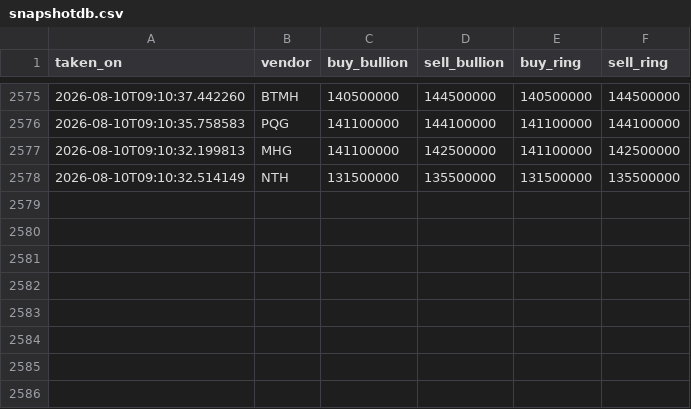
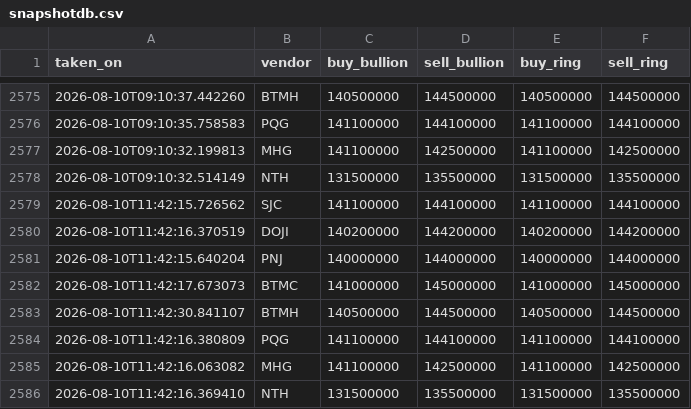
Before and after one commit to SpikeVN/golddb, a CSV file: data/snapshotdb.csv, drawn as a sheet; only a part is shown, gaps mark what is left out.

```diff
--- a/data/snapshotdb.csv
+++ b/data/snapshotdb.csv
@@ -2578 +2578,9 @@ taken_on,vendor,buy_bullion,sell_bullion,buy_ring,sell_ring
 2026-08-10T09:10:32.514149,NTH,131500000,135500000,131500000,135500000
+2026-08-10T11:42:15.726562,SJC,141100000,144100000,141100000,144100000
+2026-08-10T11:42:16.370519,DOJI,140200000,144200000,140200000,144200000
+2026-08-10T11:42:15.640204,PNJ,140000000,144000000,140000000,144000000
+2026-08-10T11:42:17.673073,BTMC,141000000,145000000,141000000,145000000
+2026-08-10T11:42:30.841107,BTMH,140500000,144500000,140500000,144500000
+2026-08-10T11:42:16.380809,PQG,141100000,144100000,141100000,144100000
+2026-08-10T11:42:16.063082,MHG,141100000,142500000,141100000,142500000
+2026-08-10T11:42:16.369410,NTH,131500000,135500000,131500000,135500000
```
Also changed, not shown: 1 other file.
